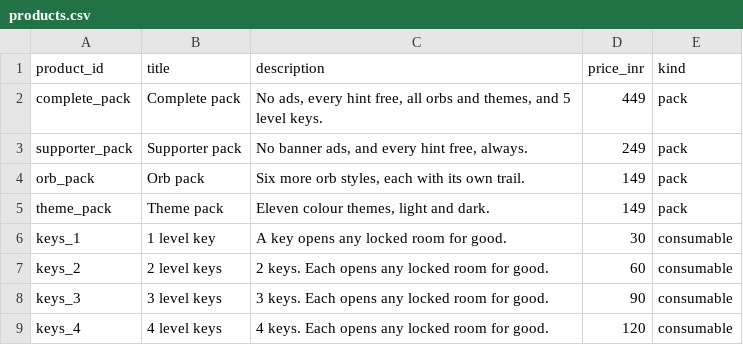
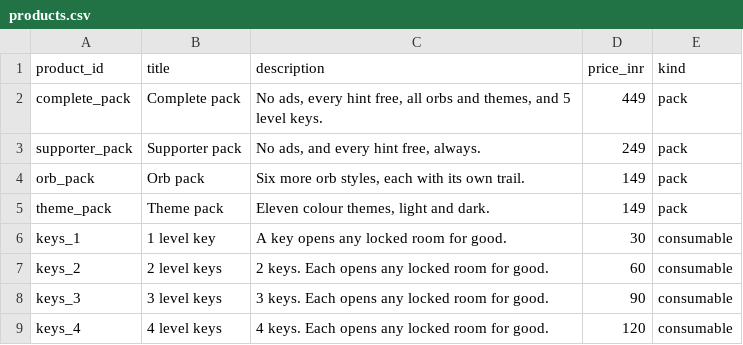
Before and after one commit to ramlakhanmadheshiya/single-shot, a CSV file: store/products.csv, drawn as a sheet; only a part is shown.

Commit message:
Show one full-screen ad after every 10 wins, on tapping Next

```diff
--- a/store/products.csv
+++ b/store/products.csv
@@ -2,3 +2,3 @@ product_id,title,description,price_inr,kind
 complete_pack,Complete pack,"No ads, every hint free, all orbs and themes, and 5 level keys.",449,pack
-supporter_pack,Supporter pack,"No banner ads, and every hint free, always.",249,pack
+supporter_pack,Supporter pack,"No ads, and every hint free, always.",249,pack
 orb_pack,Orb pack,"Six more orb styles, each with its own trail.",149,pack
```
Also changed, not shown: 15 other files.
